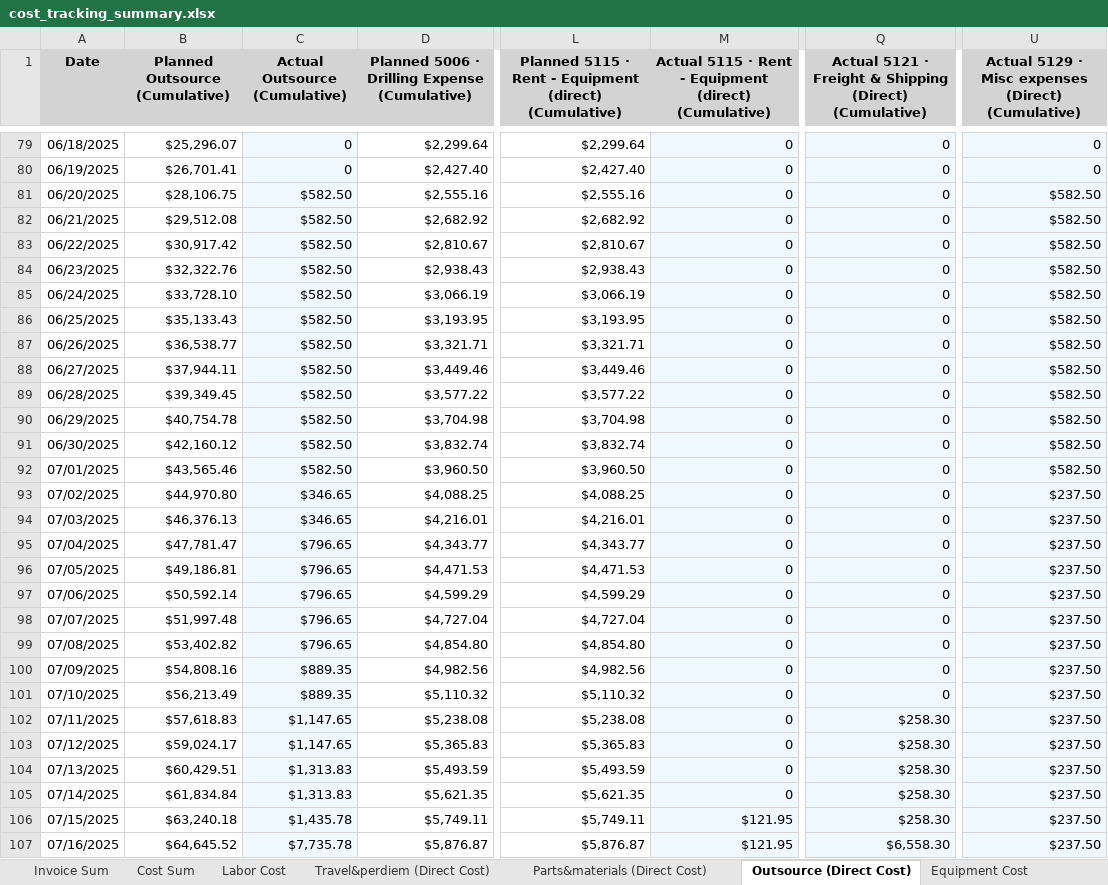
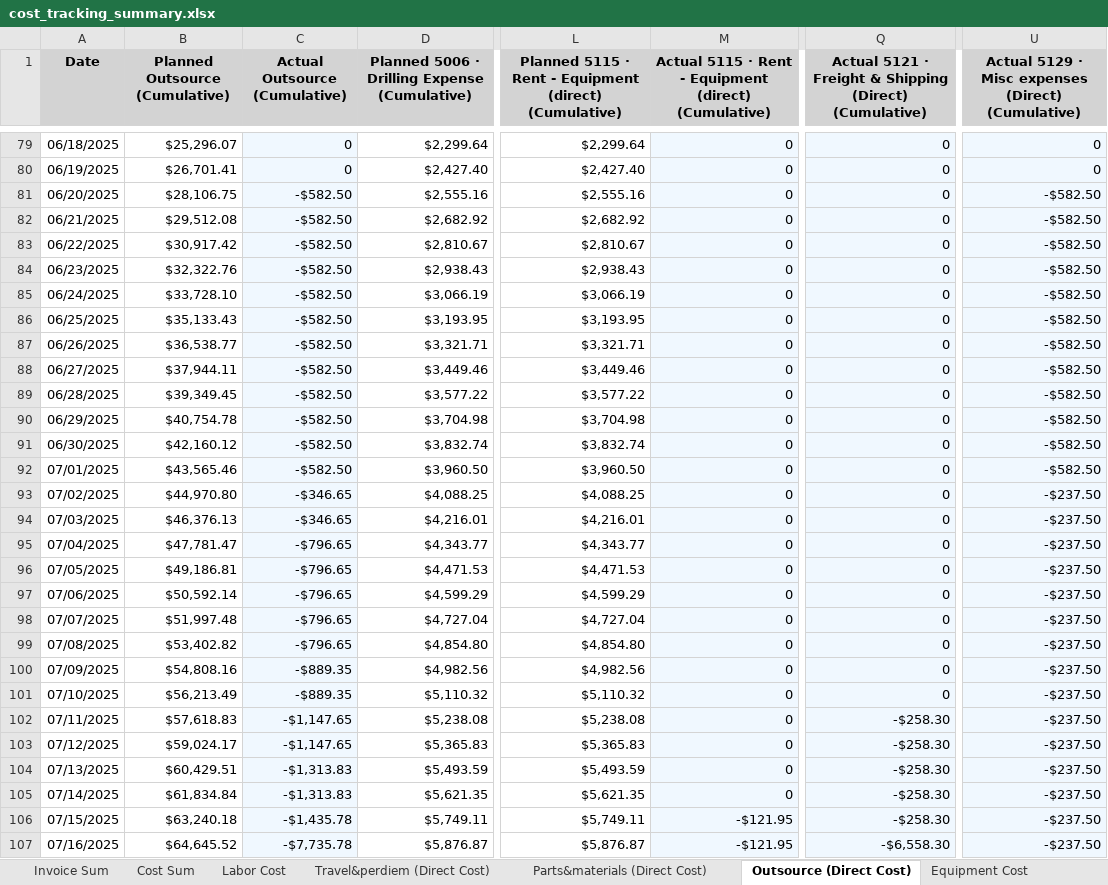
Before and after one commit to xiaosongchen1977/geo-project-tracker-ohio2025, an Excel workbook: cost_tracking_summary.xlsx, sheet Outsource (Direct Cost), drawn as a sheet; only a part is shown, gaps mark what is left out; values as stored, in another font and other column widths than the file's, no borders; the diff covers the shown part only; the diff names each change by its address in the sheet, - before the commit and + after, or states it on an @@ line.

```diff
--- a/cost_tracking_summary.xlsx (sheet Outsource (Direct Cost))
+++ b/cost_tracking_summary.xlsx (sheet Outsource (Direct Cost))
-C81:C92 (Actual Outsource (Cumulative)): $582.50
+C81:C92 (Actual Outsource (Cumulative)): -$582.50
-U81:U92: $582.50
+U81:U92: -$582.50
-C93:C94 (Actual Outsource (Cumulative)): $346.65
+C93:C94 (Actual Outsource (Cumulative)): -$346.65
-U93:U107: $237.50
+U93:U107: -$237.50
-C95:C99 (Actual Outsource (Cumulative)): $796.65
+C95:C99 (Actual Outsource (Cumulative)): -$796.65
-C100:C101 (Actual Outsource (Cumulative)): $889.35
+C100:C101 (Actual Outsource (Cumulative)): -$889.35
-C102:C103 (Actual Outsource (Cumulative)): $1,147.65
+C102:C103 (Actual Outsource (Cumulative)): -$1,147.65
-Q102:Q106: $258.30
+Q102:Q106: -$258.30
-C104:C105 (Actual Outsource (Cumulative)): $1,313.83
+C104:C105 (Actual Outsource (Cumulative)): -$1,313.83
-C106 (Actual Outsource (Cumulative)): $1,435.78
+C106 (Actual Outsource (Cumulative)): -$1,435.78
-M106:M107: $121.95
+M106:M107: -$121.95
-C107 (Actual Outsource (Cumulative)): $7,735.78
+C107 (Actual Outsource (Cumulative)): -$7,735.78
-Q107: $6,558.30
+Q107: -$6,558.30
```
Also changed, not shown: 542 edited cells elsewhere in this sheet, sheet Cost Sum, sheet Travel&perdiem (Direct Cost), sheet Parts&materials (Direct Cost), sheet Equipment Cost, sheet Labor Cost, sheet Invoice Sum, 2 more sheets.
